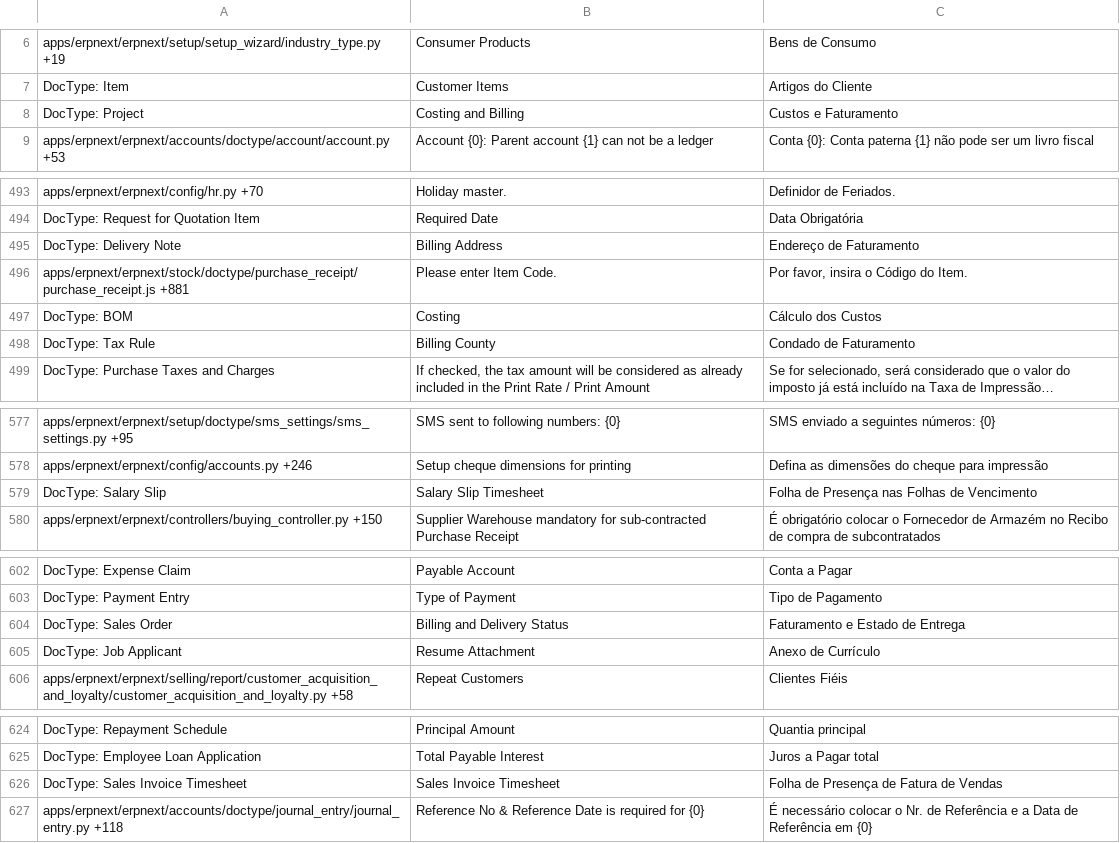
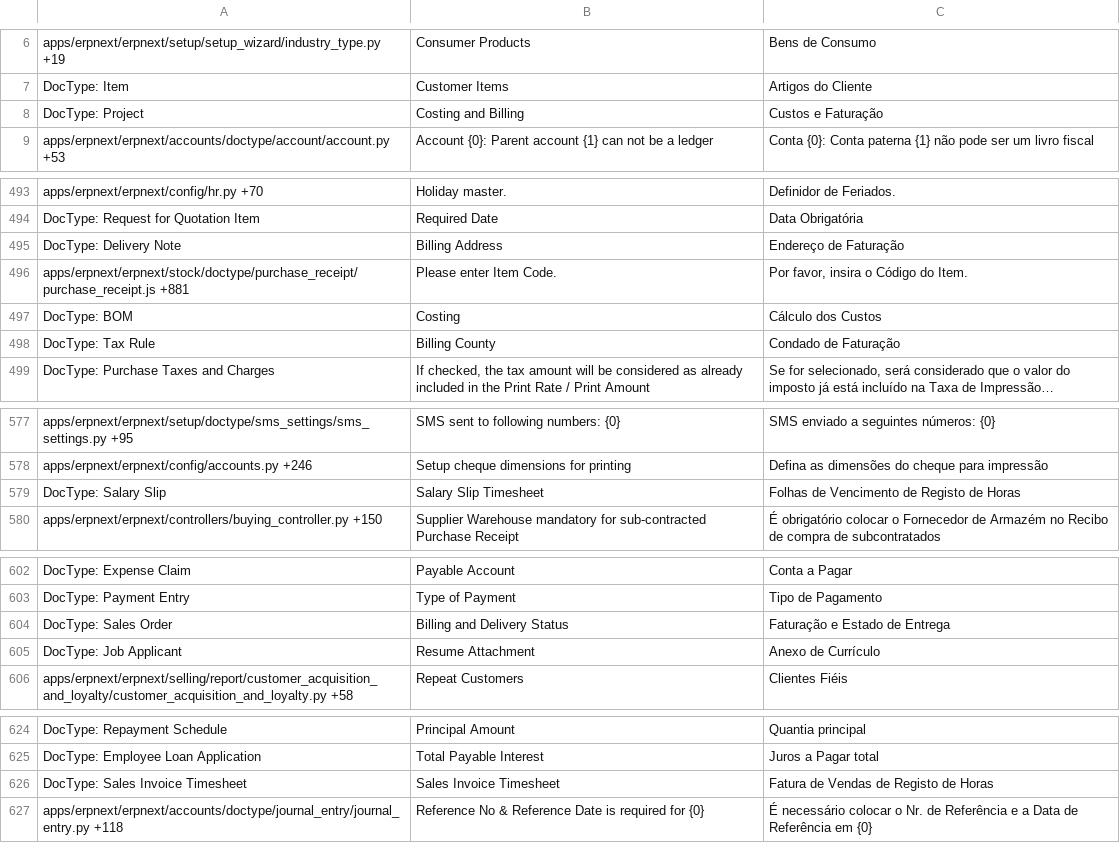
Before and after one commit to Dinext-pro/dinext_erp, a CSV file: erpnext/translations/pt.csv, drawn as a sheet; only a part is shown, gaps mark what is left out; long unchanged cells end in …; the diff covers the shown part only; the diff names each change by its address in the sheet, - before the commit and + after, or states it on an @@ line.

```diff
--- a/erpnext/translations/pt.csv
+++ b/erpnext/translations/pt.csv
-C8: Custos e Faturamento
+C8: Custos e Faturação
-C495: Endereço de Faturamento
+C495: Endereço de Faturação
-C498: Condado de Faturamento
+C498: Condado de Faturação
-C579: Folha de Presença nas Folhas de Vencimento
+C579: Folhas de Vencimento de Registo de Horas
-C604: Faturamento e Estado de Entrega
+C604: Faturação e Estado de Entrega
-C626: Folha de Presença de Fatura de Vendas
+C626: Fatura de Vendas de Registo de Horas
```
Also changed, not shown: 30 edited cells elsewhere in this file, erpnext/translations/fr.csv, erpnext/translations/it.csv, 4 other files.
